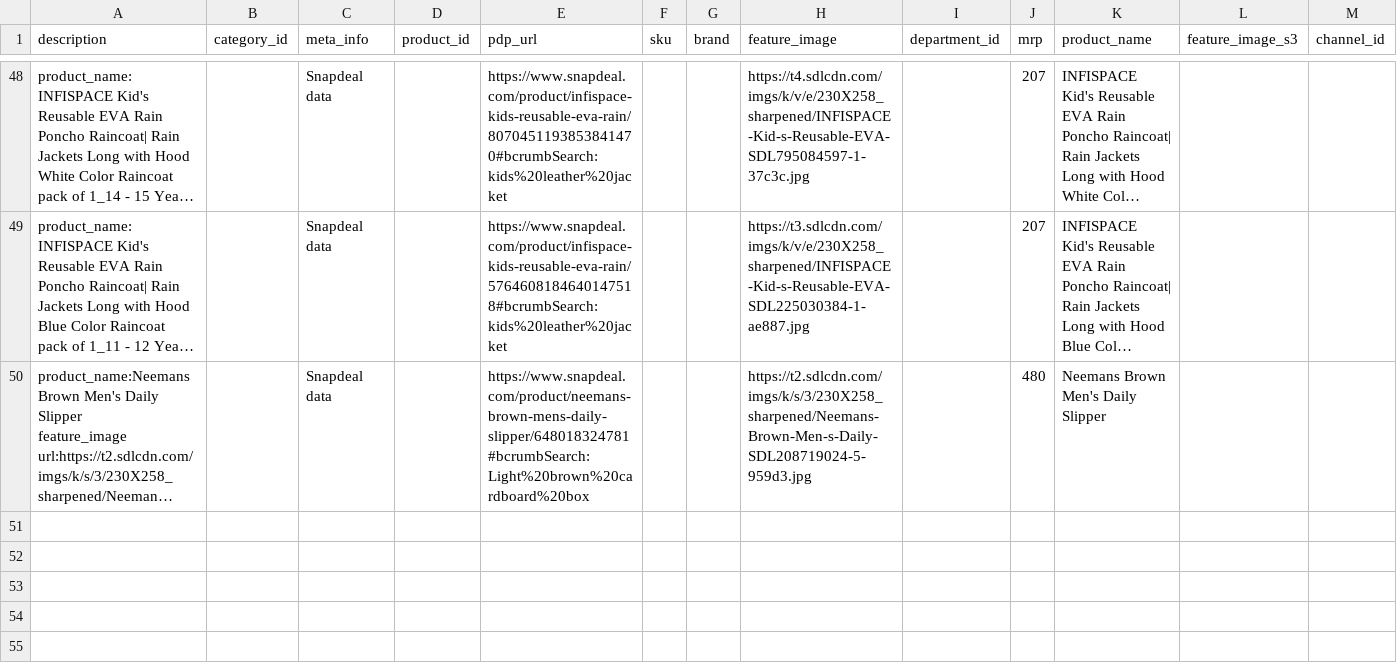
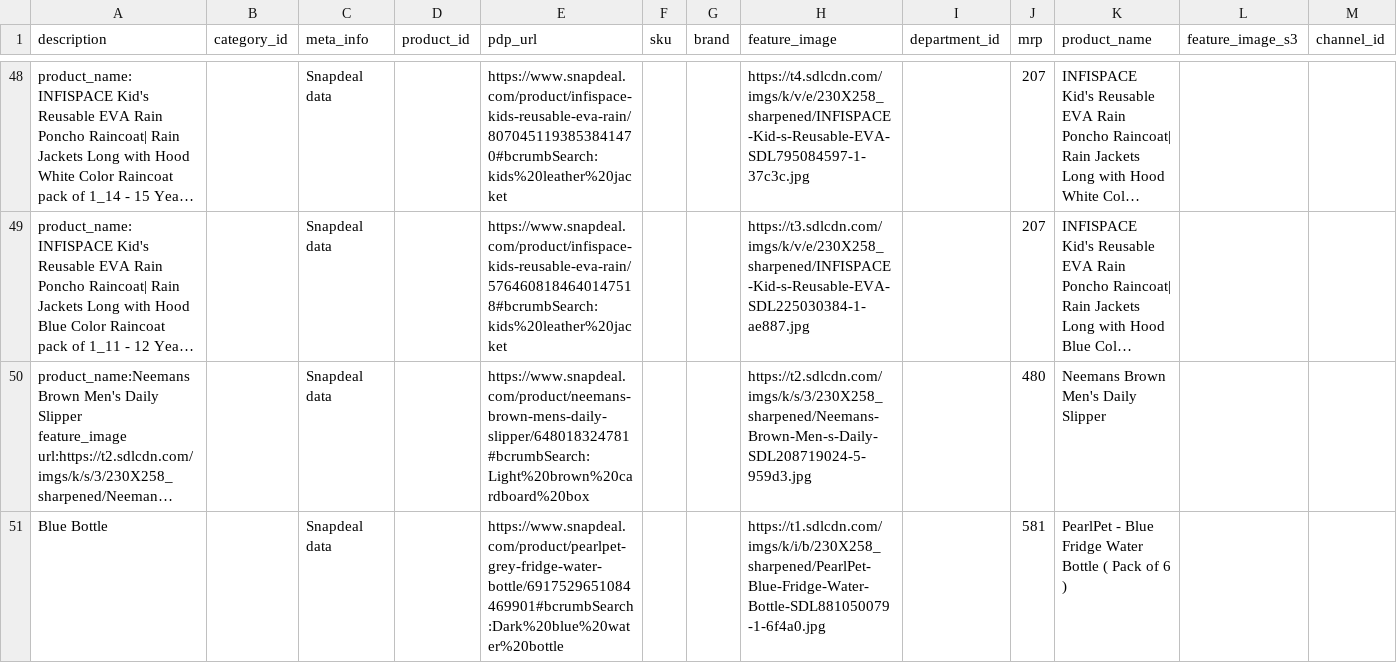
Before and after one commit to vikrantzerozero8/fbb, a CSV file: file2.csv, drawn as a sheet; only a part is shown, gaps mark what is left out; long unchanged cells end in …; rows hold the shown columns only; the diff names each change by its address in the sheet, - before the commit and + after, or states it on an @@ line.

Commit message:
Data Updated - 2025-01-12 14:37:36

```diff
--- a/file2.csv
+++ b/file2.csv
+row 51: Blue Bottle |  | Snapdeal data |  | https://www.snapdeal.com/product/pearlpet-grey-fridge-water-bottle/6917529651084469901#bcrumbSearch:Dark%20blue%20water%20bottle |  |  | https://t1.sdlcdn.com/imgs/k/i/b/230X258_sharpened/PearlPet-Blue-Fridge-Water-Bottle-SDL881050079-1-6f4a0.jpg |  | 581 | PearlPet - Blue Fridge Water Bottle ( Pack of 6 )
```
